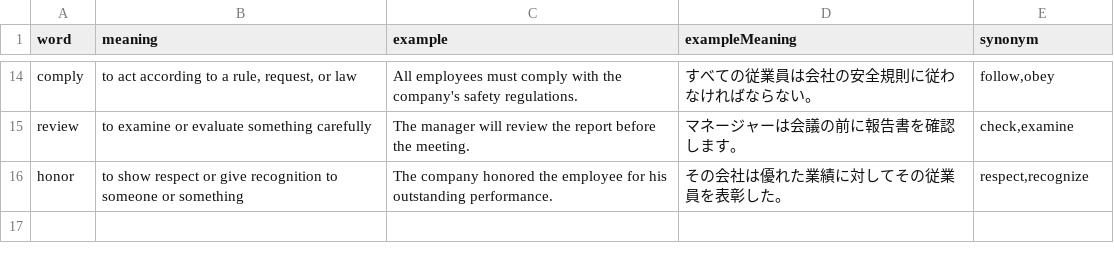
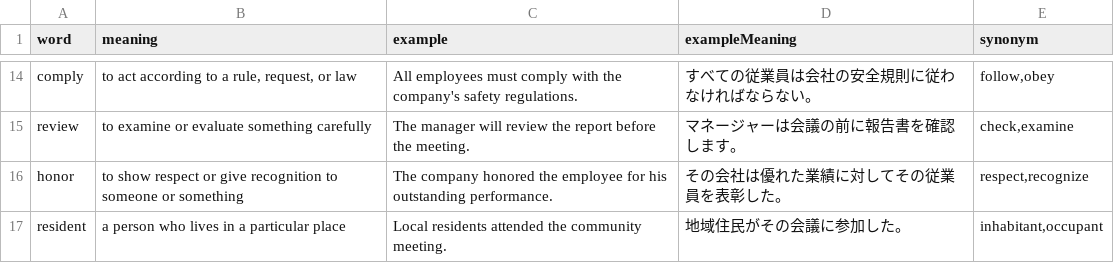
Before and after one commit to linkevery2s/englishword, a CSV file: data.csv, drawn as a sheet; only a part is shown, gaps mark what is left out.

Commit message:
data.csv を更新

```diff
--- a/data.csv
+++ b/data.csv
@@ -16 +16,2 @@
 "honor","to show respect or give recognition to someone or something","The company honored the employee for his outstanding performance.","その会社は優れた業績に対してその従業員を表彰した。","respect,recognize"
+"resident","a person who lives in a particular place","Local residents attended the community meeting.","地域住民がその会議に参加した。","inhabitant,occupant"
```
